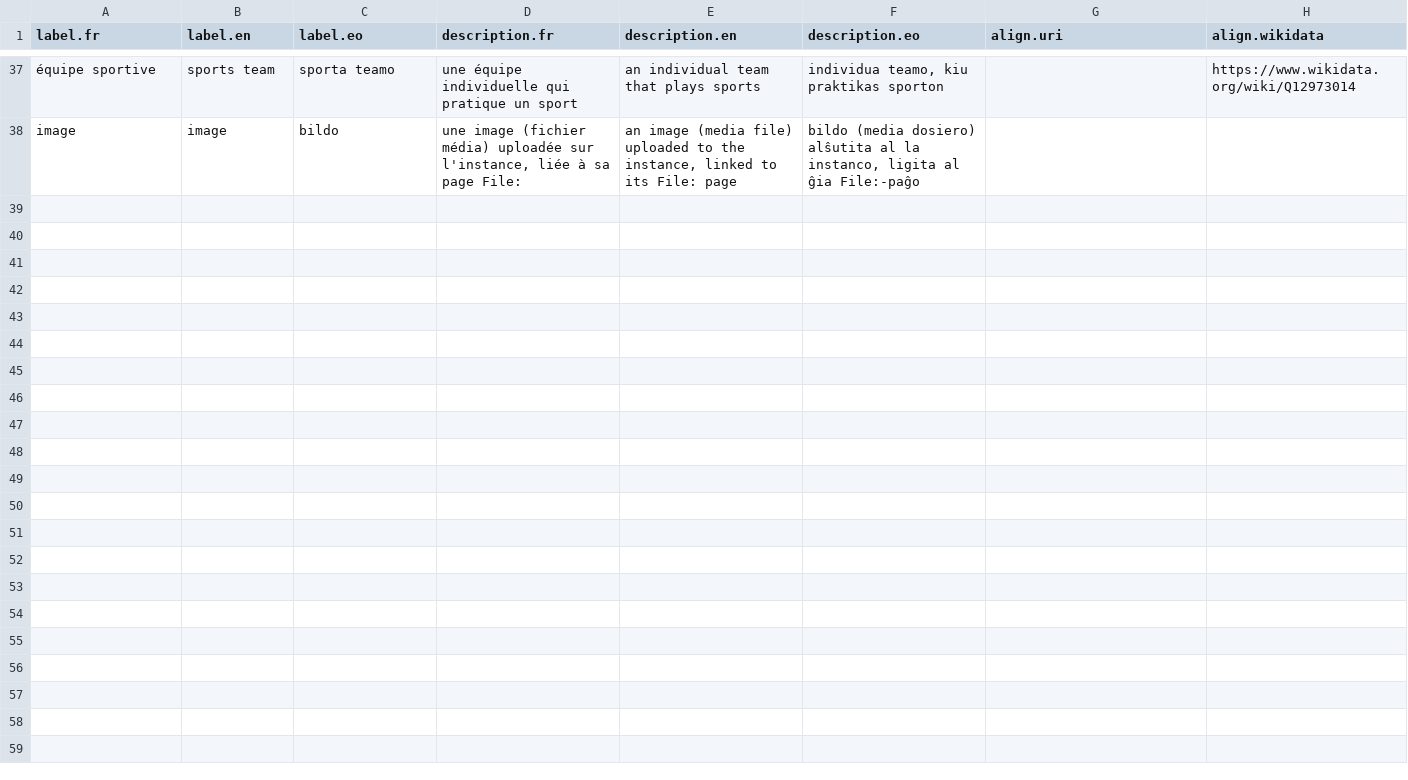
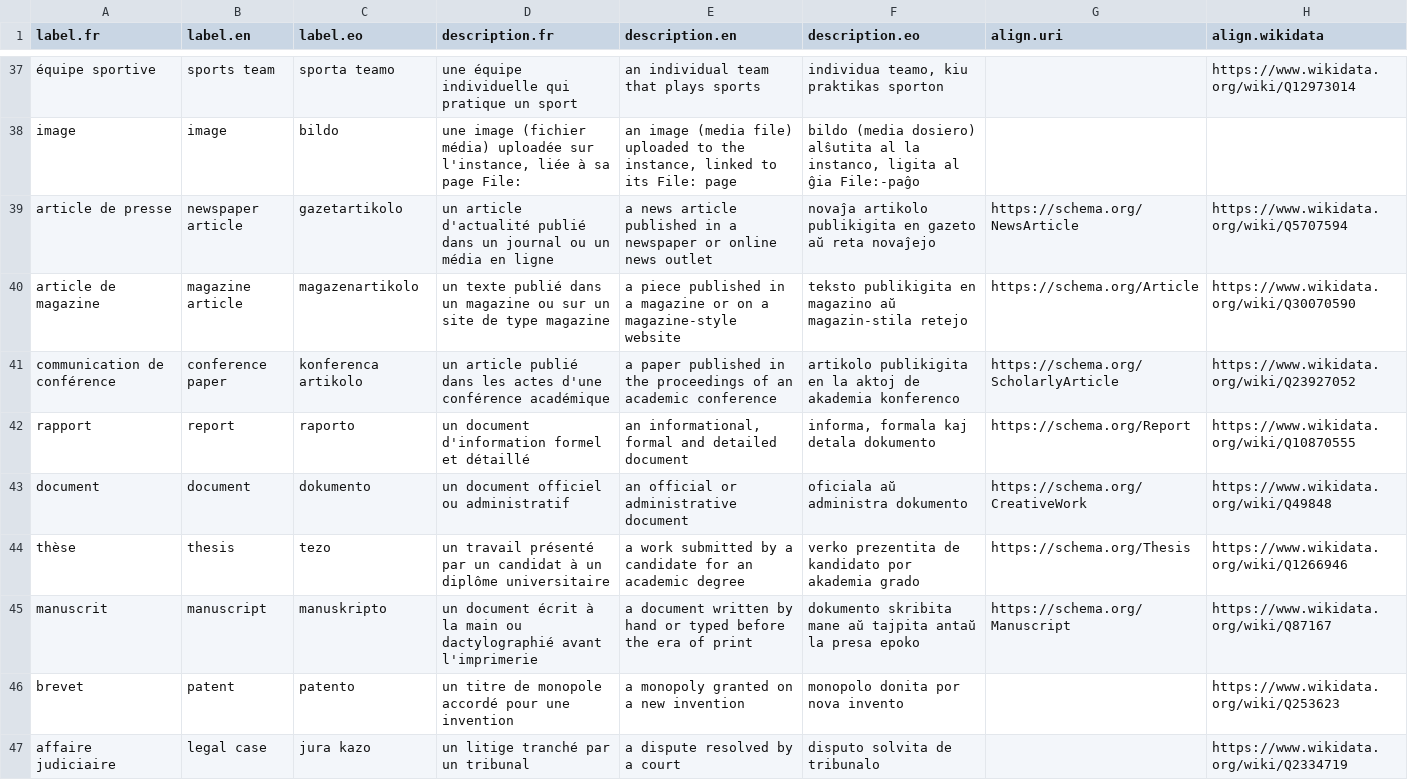
Before and after one commit to Ron-RONZZ-org/ronzz-wikibase, a CSV file: extensions/EmbeddableContent/manifests/classes.csv, drawn as a sheet; only a part is shown, gaps mark what is left out; the diff covers the shown part only.

Commit message:
feat(seed): Zotero-aligned source classes + legal/document properties
Adds 16 source classes (newspaper/magazine article, conference paper,
report, document, thesis, manuscript, patent, legal case, legislation,
bill, treaty, interview, map, presentation, dataset) plus the publisher
and scholarly-journal domain classes, all Wikidata-aligned.

New properties: court (P4884), territorial jurisdiction (OSM) +
territorial jurisdiction (label) — the place-of-birth OSM shape —,
case number, patent number (P1246), report number and legislation number.

config_builder emits the new sourceClasses entries, the sourceProperties
and a domainClasses map (license/OS/UI/programming-language/publisher/
scholarly-journal) that scopes the entity-combobox searches.

```diff
--- a/extensions/EmbeddableContent/manifests/classes.csv
+++ b/extensions/EmbeddableContent/manifests/classes.csv
@@ -38 +38,10 @@ label.fr,label.en,label.eo,description.fr,description.en,description.eo,align.ur
 "image","image","bildo","une image (fichier média) uploadée sur l'instance, liée à sa page File:","an image (media file) uploaded to the instance, linked to its File: page","bildo (media dosiero) alŝutita al la instanco, ligita al ĝia File:-paĝo",,
+article de presse,newspaper article,gazetartikolo,un article d'actualité publié dans un journal ou un média en ligne,a news article published in a newspaper or online news outlet,novaĵa artikolo publikigita en gazeto aŭ reta novaĵejo,https://schema.org/NewsArticle,https://www.wikidata.org/wiki/Q5707594
+article de magazine,magazine article,magazenartikolo,un texte publié dans un magazine ou sur un site de type magazine,a piece published in a magazine or on a magazine-style website,teksto publikigita en magazino aŭ magazin-stila retejo,https://schema.org/Article,https://www.wikidata.org/wiki/Q30070590
+communication de conférence,conference paper,konferenca artikolo,un article publié dans les actes d'une conférence académique,a paper published in the proceedings of an academic conference,artikolo publikigita en la aktoj de akademia konferenco,https://schema.org/ScholarlyArticle,https://www.wikidata.org/wiki/Q23927052
+rapport,report,raporto,un document d'information formel et détaillé,"an informational, formal and detailed document","informa, formala kaj detala dokumento",https://schema.org/Report,https://www.wikidata.org/wiki/Q10870555
+document,document,dokumento,un document officiel ou administratif,an official or administrative document,oficiala aŭ administra dokumento,https://schema.org/CreativeWork,https://www.wikidata.org/wiki/Q49848
+thèse,thesis,tezo,un travail présenté par un candidat à un diplôme universitaire,a work submitted by a candidate for an academic degree,verko prezentita de kandidato por akademia grado,https://schema.org/Thesis,https://www.wikidata.org/wiki/Q1266946
+manuscrit,manuscript,manuskripto,un document écrit à la main ou dactylographié avant l'imprimerie,a document written by hand or typed before the era of print,dokumento skribita mane aŭ tajpita antaŭ la presa epoko,https://schema.org/Manuscript,https://www.wikidata.org/wiki/Q87167
+brevet,patent,patento,un titre de monopole accordé pour une invention,a monopoly granted on a new invention,monopolo donita por nova invento,,https://www.wikidata.org/wiki/Q253623
+affaire judiciaire,legal case,jura kazo,un litige tranché par un tribunal,a dispute resolved by a court,disputo solvita de tribunalo,,https://www.wikidata.org/wiki/Q2334719
```
Also changed, not shown: 9 added rows elsewhere in this file, extensions/EmbeddableContent/manifests/properties.csv, 2 other files.
